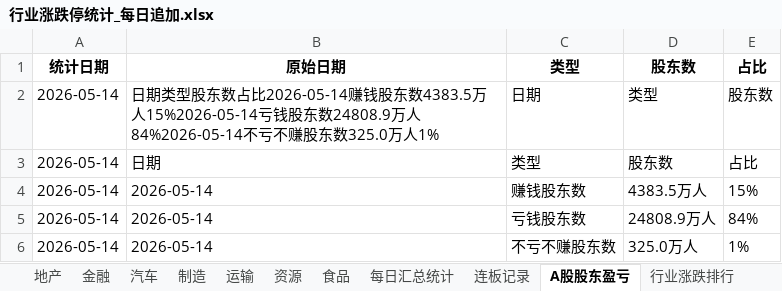
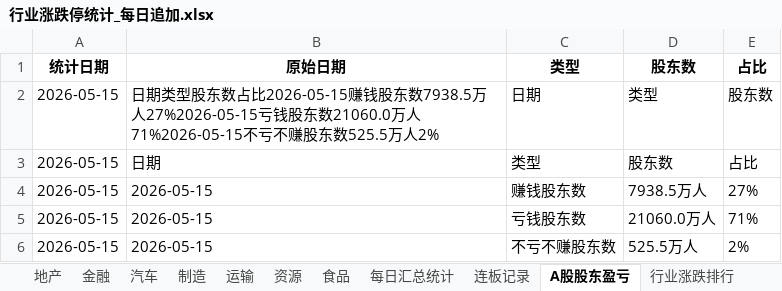
Before and after one commit to Haaasan888/fetch_data, an Excel workbook: 行业涨跌停统计_每日追加.xlsx, sheet A股股东盈亏, drawn as a sheet; values as stored, in another font and other column widths than the file's, no borders; removed rows and columns are numbered as before the commit, all else as after; the diff names each change by its address in the sheet, - before the commit and + after, or states it on an @@ line.

```diff
--- a/行业涨跌停统计_每日追加.xlsx (sheet A股股东盈亏)
+++ b/行业涨跌停统计_每日追加.xlsx (sheet A股股东盈亏)
-A2:A4: 2026-05-14
+A2:A4: 2026-05-15
-B2: …东数占比2026-05-14赚钱股东数4383.5万人15%2026-05-14亏钱股东数24808.9万人84%2026-05-14不亏不赚股东数325.0万人1%
+B2: …东数占比2026-05-15赚钱股东数7938.5万人27%2026-05-15亏钱股东数21060.0万人71%2026-05-15不亏不赚股东数525.5万人2%
-B4: 2026-05-14
+B4: 2026-05-15
-D4: 4383.5万人
+D4: 7938.5万人
-E4: 15%
+E4: 27%
-row 5: 2026-05-14 | 2026-05-14 | 亏钱股东数 | 24808.9万人 | 84%
-row 6: 2026-05-14 | 2026-05-14 | 不亏不赚股东数 | 325.0万人 | 1%
+row 5: 2026-05-15 | 2026-05-15 | 亏钱股东数 | 21060.0万人 | 71%
+row 6: 2026-05-15 | 2026-05-15 | 不亏不赚股东数 | 525.5万人 | 2%
```
Also changed, not shown: sheet 数据明细, sheet 制造, sheet 行业涨跌排行, sheet 硬科, sheet 其他（共413家）, sheet 软科, 9 more sheets.
